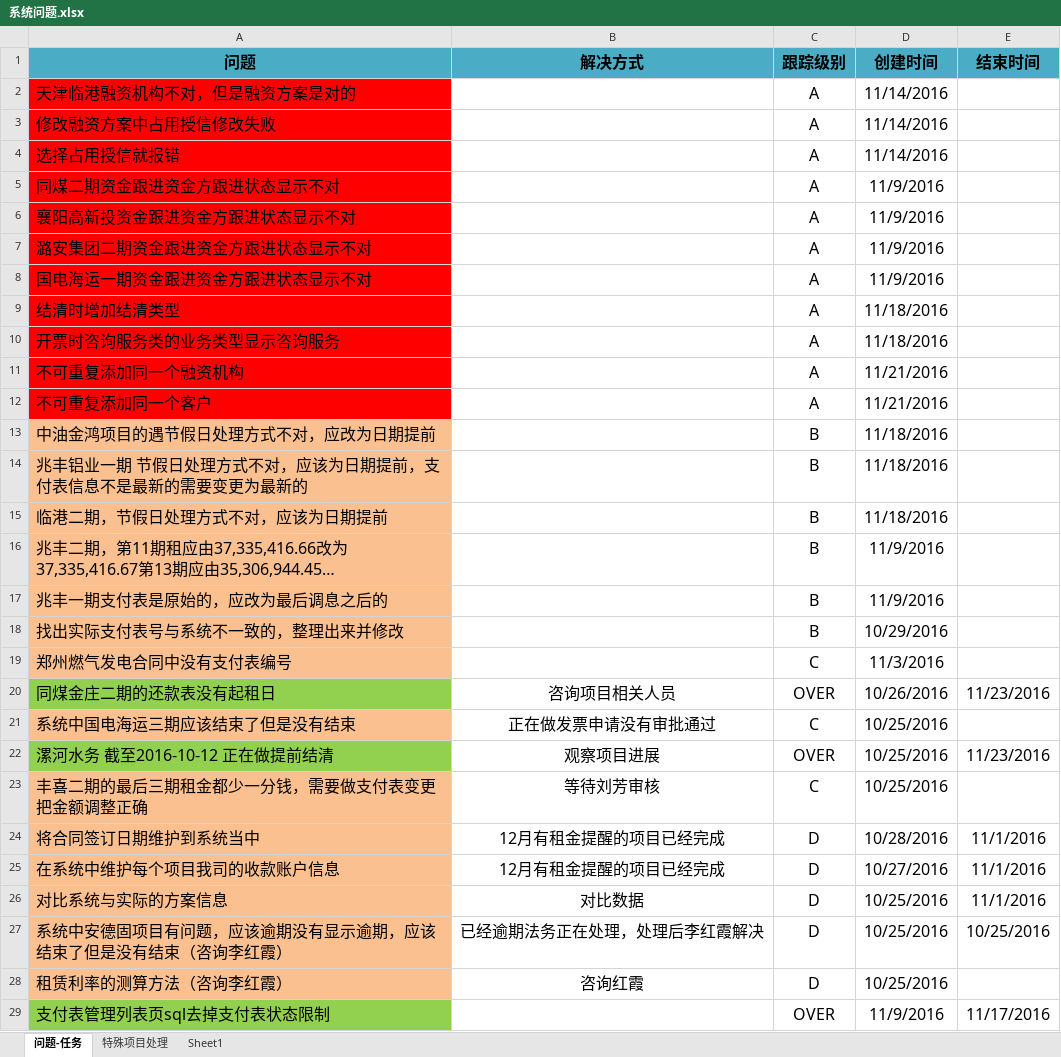
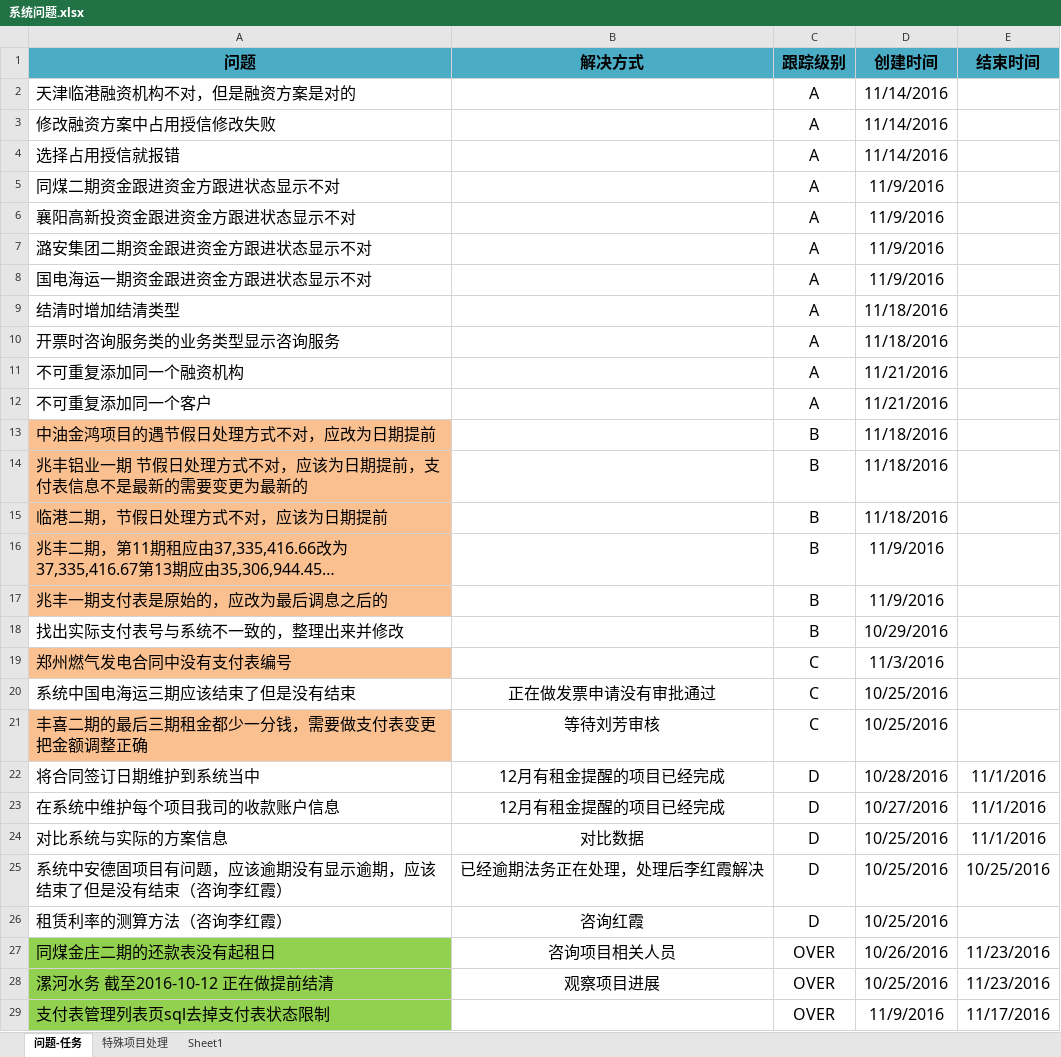
Before and after one commit to fuyulong/HJZL, an Excel workbook: 系统/系统问题.xlsx, sheet 问题-任务, drawn as a sheet; only a part is shown; long unchanged cells end in …; values as stored, in another font and other column widths than the file's, no borders; addresses are those after the commit; the diff names each change by its address in the sheet, - before the commit and + after, or states it on an @@ line.

```diff
--- a/系统/系统问题.xlsx (sheet 问题-任务)
+++ b/系统/系统问题.xlsx (sheet 问题-任务)
-A2:A12 fill: #FF0000
+A2:A12 fill: none
-A18 fill: #FAC090
+A18 fill: none
-A20 fill: #FAC090
+A20 fill: none
-A22:A26 fill: #FAC090
+A22:A26 fill: none
@@ row 20 moved to row 27: 同煤金庄二期的还款表没有起租日 @@
@@ row 22 moved to row 28: 漯河水务 截至2016-10-12 正在做提前结清 @@
```
Also changed, not shown: sheet 特殊项目处理, 租金通知书/2016-12/12月应收.xlsx, 2 other files.
